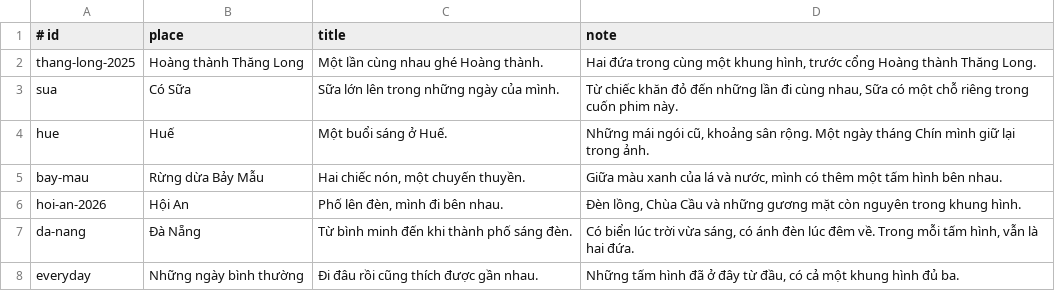
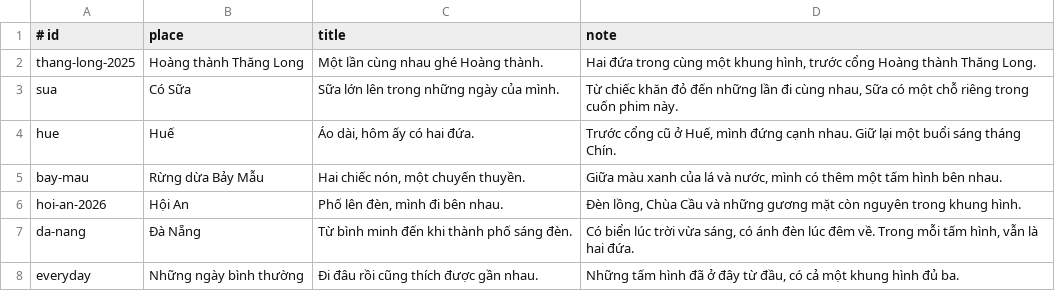
Before and after one commit to tuanbui100821/mox-minh-hai-nam, a TSV file: config/events.tsv, drawn as a sheet.

```diff
--- a/config/events.tsv
+++ b/config/events.tsv
@@ -3,3 +3,3 @@ thang-long-2025	Hoàng thành Thăng Long	Một lần cùng nhau ghé Hoàng th
 sua	Có Sữa	Sữa lớn lên trong những ngày của mình.	Từ chiếc khăn đỏ đến những lần đi cùng nhau, Sữa có một chỗ riêng trong cuốn phim này.
-hue	Huế	Một buổi sáng ở Huế.	Những mái ngói cũ, khoảng sân rộng. Một ngày tháng Chín mình giữ lại trong ảnh.
+hue	Huế	Áo dài, hôm ấy có hai đứa.	Trước cổng cũ ở Huế, mình đứng cạnh nhau. Giữ lại một buổi sáng tháng Chín.
 bay-mau	Rừng dừa Bảy Mẫu	Hai chiếc nón, một chuyến thuyền.	Giữa màu xanh của lá và nước, mình có thêm một tấm hình bên nhau.
```
Also changed, not shown: config/photos.tsv, 11 other files.
